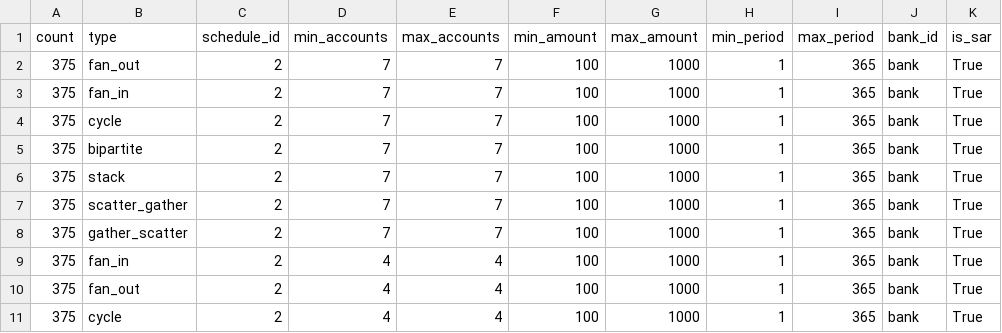
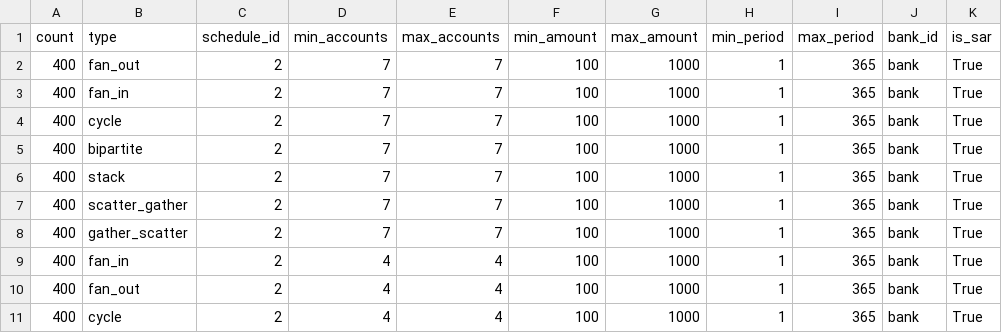
Before and after one commit to aidotse/flib, a CSV file: AMLsim/paramFiles/100K_accts_EASY25/alertPatterns.csv, drawn as a sheet; only a part is shown; the diff names each change by its address in the sheet, - before the commit and + after, or states it on an @@ line.

```diff
--- a/AMLsim/paramFiles/100K_accts_EASY25/alertPatterns.csv
+++ b/AMLsim/paramFiles/100K_accts_EASY25/alertPatterns.csv
-A2:A11 (count): 375
+A2:A11 (count): 400
```
Also changed, not shown: AMLsim/paramFiles/100K_accts_HARD1/alertPatterns.csv, AMLsim/paramFiles/100K_accts_MID5/alertPatterns.csv, 11 other files.
